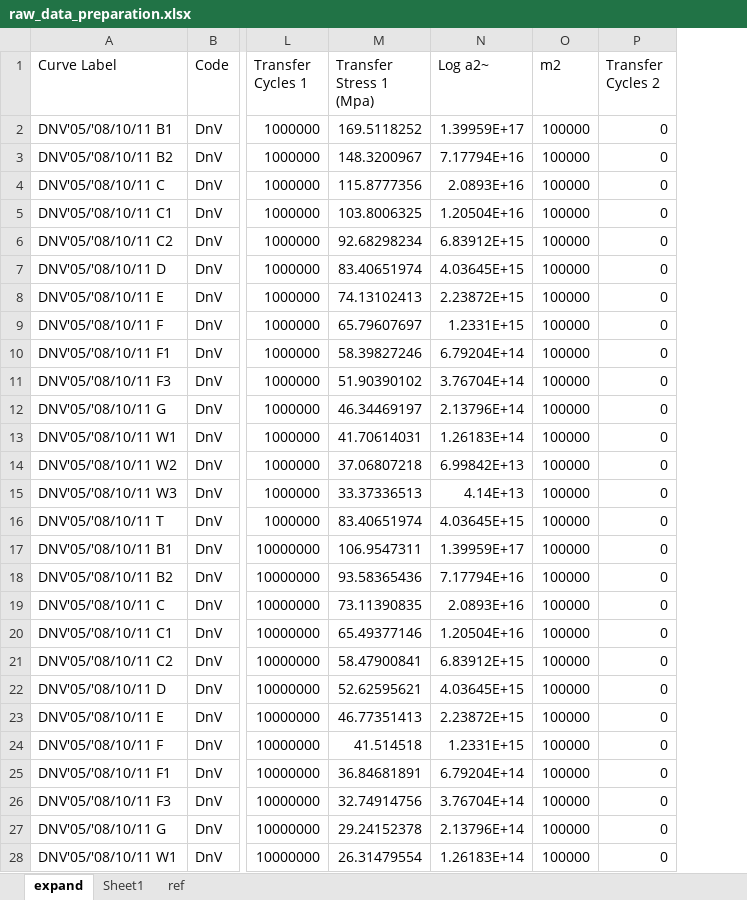
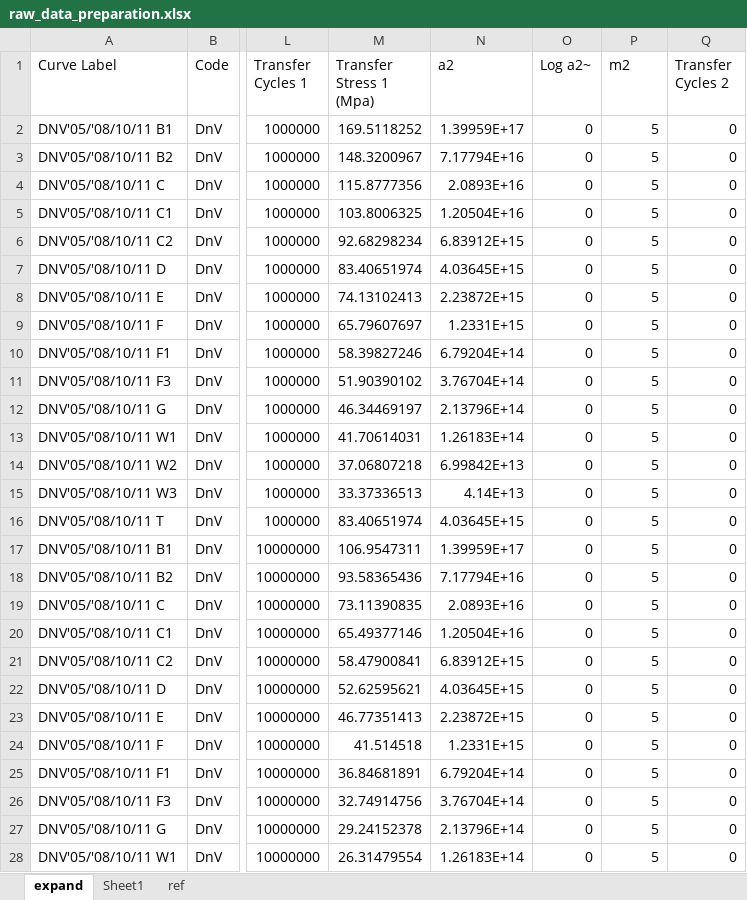
Before and after one commit to vamseeachanta/digitalmodel, an Excel workbook: docs/legacy_sn_curves/Cal/raw_data_preparation.xlsx, sheet expand, drawn as a sheet; only a part is shown, gaps mark what is left out; values as stored, in another font and other column widths than the file's, no borders; addresses are those after the commit; the diff covers the shown part only; the diff names each change by its address in the sheet, - before the commit and + after, or states it on an @@ line.

```diff
--- a/docs/legacy_sn_curves/Cal/raw_data_preparation.xlsx (sheet expand)
+++ b/docs/legacy_sn_curves/Cal/raw_data_preparation.xlsx (sheet expand)
+column O (Log a2~), rows 2-28: all 0
-N1: Log a2~
+N1: a2
-P2:P28 (m2): 100000
+P2:P28 (m2): 5
```
Also changed, not shown: 1 added row and 186 edited cells elsewhere in this sheet, sheet Sheet1, formulas that keep their value, 6 other files.
